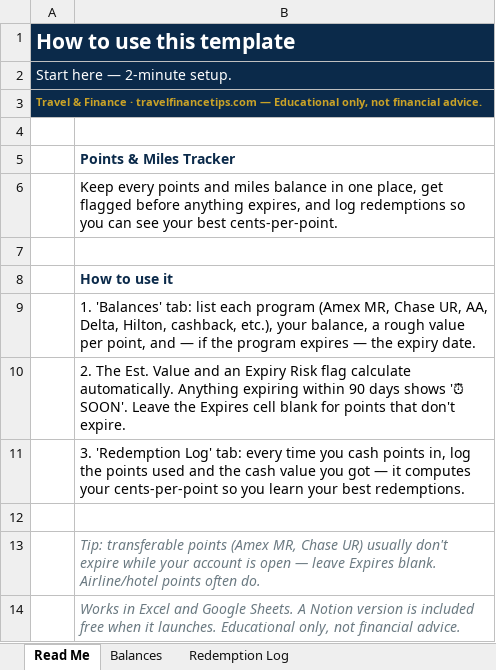
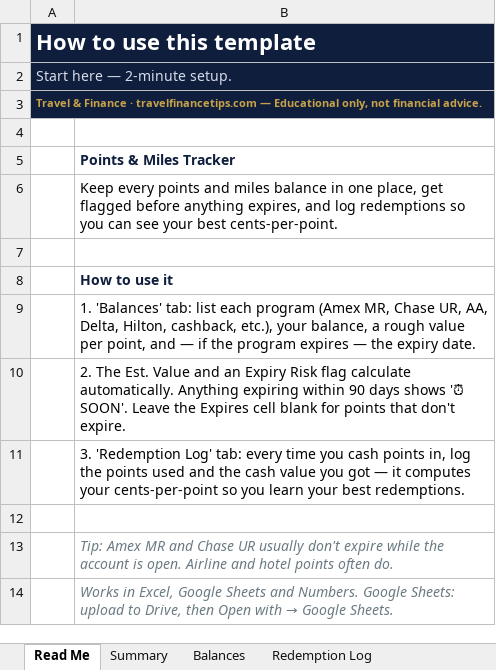
Before and after one commit to erlightbourn-source/travel-finance-tips, an Excel workbook: dl/tf-8x4k2p9q/Points-and-Miles-Tracker.xlsx, sheet Read Me, drawn as a sheet; values as stored, in another font and other column widths than the file's, no borders; the diff names each change by its address in the sheet, - before the commit and + after, or states it on an @@ line.

Commit message:
Templates v2 swap (Iris QA sign-off 2026-09-24 14:11): 4 paid xlsx + rebuilt bundle zip in dl/tf-8x4k2p9q, free Lite in downloads/. Summary tabs, dropdowns, verdict colors, charts, cached values, metadata scrubbed

```diff
--- a/dl/tf-8x4k2p9q/Points-and-Miles-Tracker.xlsx (sheet Read Me)
+++ b/dl/tf-8x4k2p9q/Points-and-Miles-Tracker.xlsx (sheet Read Me)
+sheet tab: Summary
@@ A1 text size: larger @@
-A2 text colour: #FFFFFF
+A2 text colour: #D5DBE7
-A3 text colour: #C9A227
+A3 text colour: #C8A24A
-B13: Tip: transferable points (Amex MR, Chase UR) usually don't expire while your account is open — leave Expires blank. Airline/hotel points often…
+B13: Tip: Amex MR and Chase UR usually don't expire while the account is open. Airline and hotel points often…
@@ B14: Works in Excel and Google Sheets. A Notion version is included free when it launches. Educational only, not financial advice. → Works in Excel, Google Sheets and Numbers. Google Sheets: upload to Drive, then Open with → Google Sheets. @@
```
Also changed, not shown: sheet Balances, sheet Redemption Log, formulas that keep their value, charts or pictures, dl/tf-8x4k2p9q/Annual-Fee-ROI-Calculator.xlsx, dl/tf-8x4k2p9q/Credit-Card-Command-Center.xlsx, 3 other files.
